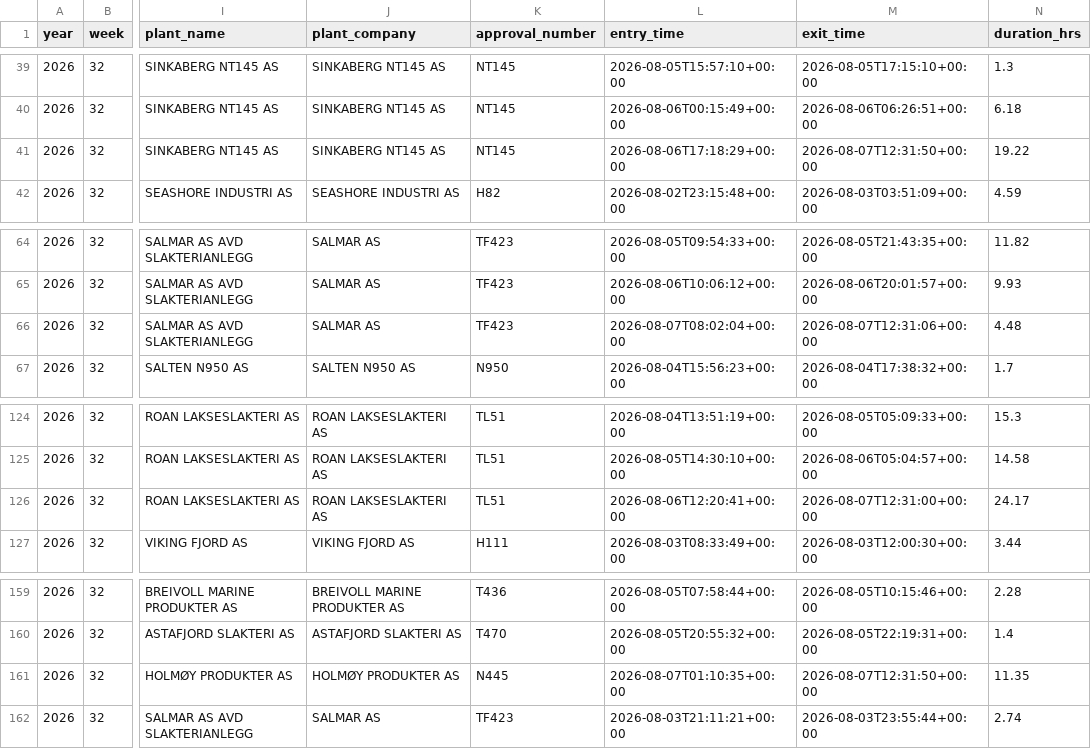
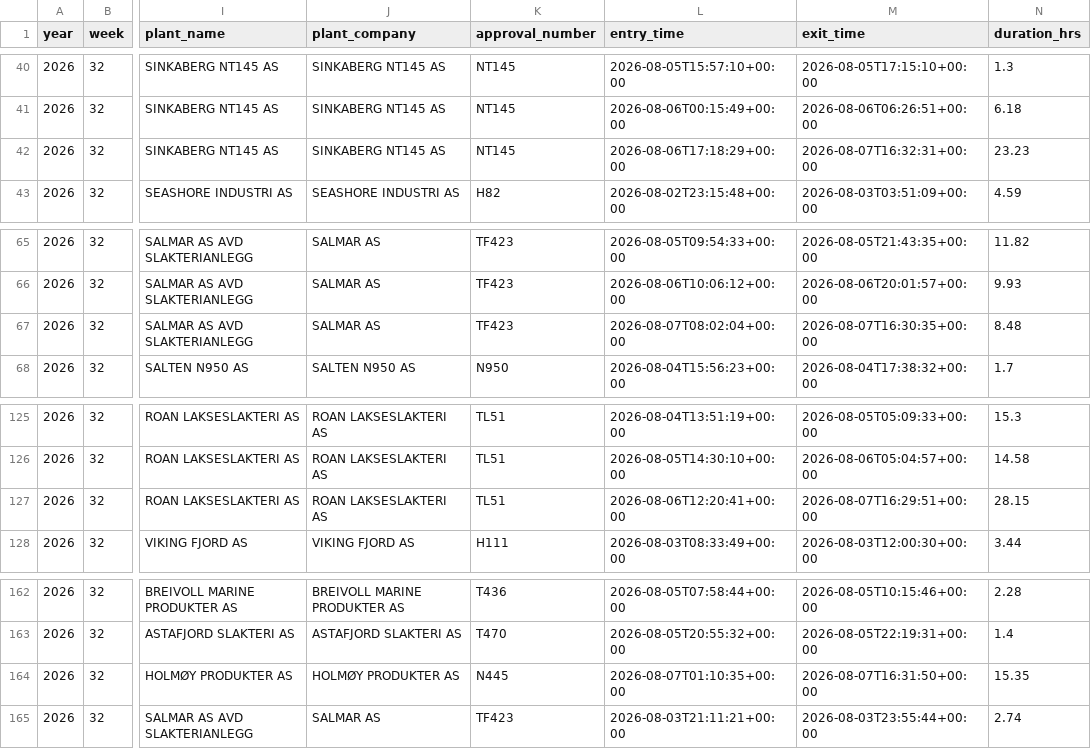
Before and after one commit to ofa082-png/salmofin, a CSV file: data/harvest_plant_visits_2026_W32.csv, drawn as a sheet; only a part is shown, gaps mark what is left out; addresses are those after the commit; the diff covers the shown part only; the diff names each change by its address in the sheet, - before the commit and + after, or states it on an @@ line.

```diff
--- a/data/harvest_plant_visits_2026_W32.csv
+++ b/data/harvest_plant_visits_2026_W32.csv
-M42 (exit_time): 2026-08-07T12:31:50+00:00
+M42 (exit_time): 2026-08-07T16:32:31+00:00
-N42 (duration_hrs): 19.22
+N42 (duration_hrs): 23.23
-M67 (exit_time): 2026-08-07T12:31:06+00:00
+M67 (exit_time): 2026-08-07T16:30:35+00:00
-N67 (duration_hrs): 4.48
+N67 (duration_hrs): 8.48
-M127 (exit_time): 2026-08-07T12:31:00+00:00
+M127 (exit_time): 2026-08-07T16:29:51+00:00
-N127 (duration_hrs): 24.17
+N127 (duration_hrs): 28.15
-M164 (exit_time): 2026-08-07T12:31:50+00:00
+M164 (exit_time): 2026-08-07T16:31:50+00:00
-N164 (duration_hrs): 11.35
+N164 (duration_hrs): 15.35
```
Also changed, not shown: 3 added rows and 24 edited cells elsewhere in this file, 1 other file.
